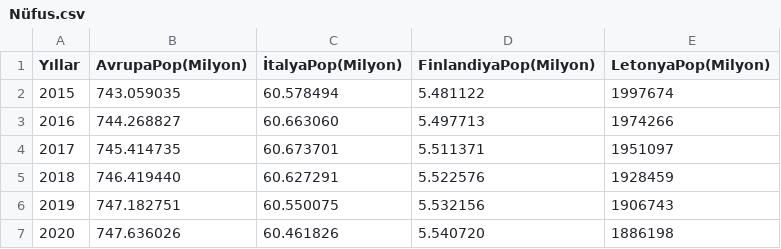
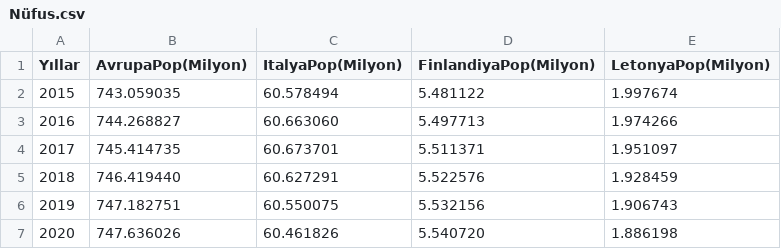
Before and after one commit to GunEfe/Data_Visualization_Project, a CSV file: Nüfus.csv, drawn as a sheet.

Commit message:
Update Nüfus.csv

```diff
--- a/Nüfus.csv
+++ b/Nüfus.csv
@@ -1,7 +1,7 @@
-Yıllar,AvrupaPop(Milyon),İtalyaPop(Milyon),FinlandiyaPop(Milyon),LetonyaPop(Milyon)
-2015,743.059035,60.578494,5.481122,1997674
-2016,744.268827,60.663060,5.497713,1974266
-2017,745.414735,60.673701,5.511371,1951097
-2018,746.419440,60.627291,5.522576,1928459
-2019,747.182751,60.550075,5.532156,1906743
-2020,747.636026,60.461826,5.540720,1886198
+Yıllar,AvrupaPop(Milyon),ItalyaPop(Milyon),FinlandiyaPop(Milyon),LetonyaPop(Milyon)
+2015,743.059035,60.578494,5.481122,1.997674
+2016,744.268827,60.663060,5.497713,1.974266
+2017,745.414735,60.673701,5.511371,1.951097
+2018,746.419440,60.627291,5.522576,1.928459
+2019,747.182751,60.550075,5.532156,1.906743
+2020,747.636026,60.461826,5.540720,1.886198
```
